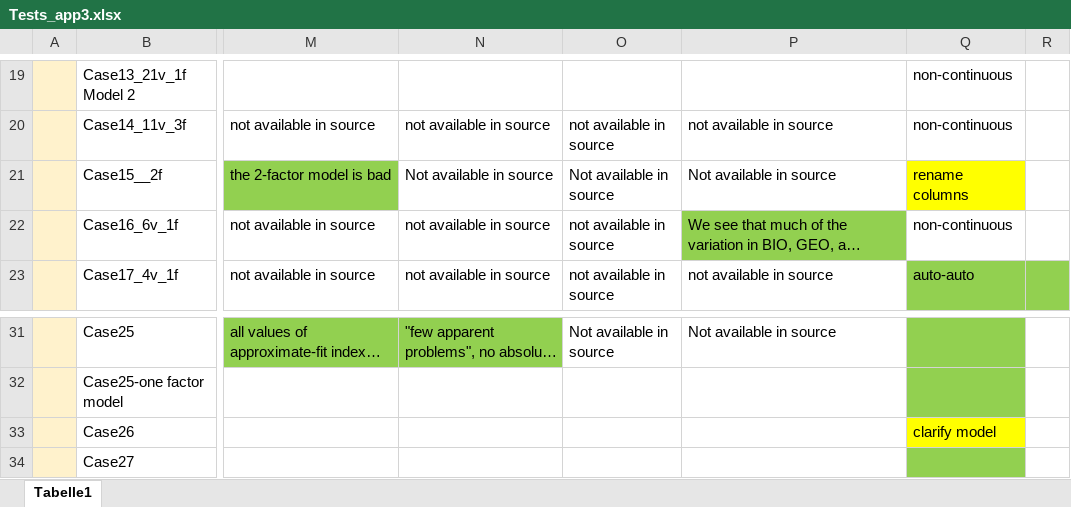
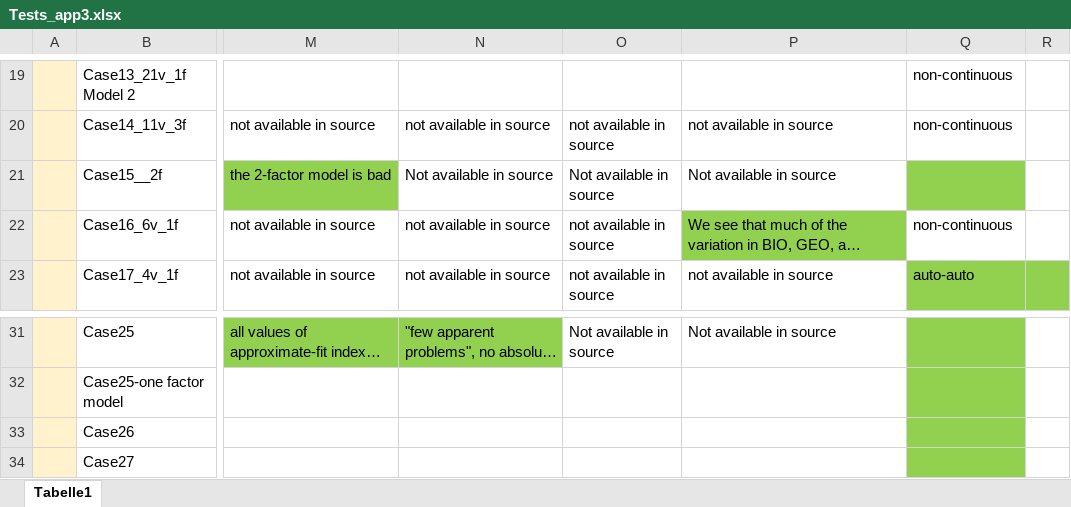
Before and after one commit to Statsomat/Datasets, an Excel workbook: Tests_app3.xlsx, sheet Tabelle1, drawn as a sheet; only a part is shown, gaps mark what is left out; long unchanged cells end in …; values as stored, in another font and other column widths than the file's, no borders; the diff names each change by its address in the sheet, - before the commit and + after, or states it on an @@ line.

```diff
--- a/Tests_app3.xlsx (sheet Tabelle1)
+++ b/Tests_app3.xlsx (sheet Tabelle1)
-Q21: rename columns
+Q21: (empty)
-Q21 fill: #FFFF00
+Q21 fill: #92D050
-Q33: clarify model
+Q33: (empty)
-Q33 fill: #FFFF00
+Q33 fill: #92D050
```
Also changed, not shown: 3 other files.
